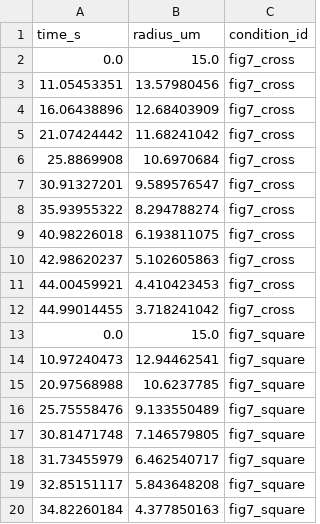
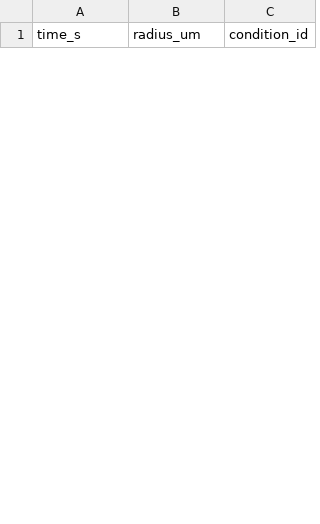
Before and after one commit to MeganRichards1/bubble-dissolution-inference, a CSV file: data/processed/bubble_curves.csv, drawn as a sheet; only a part is shown; the diff covers the shown part only.

```diff
--- a/data/processed/bubble_curves.csv
+++ b/data/processed/bubble_curves.csv
@@ -1,20 +1 @@
 time_s,radius_um,condition_id
-0.0,15.0,fig7_cross
-11.05453351,13.57980456,fig7_cross
-16.06438896,12.68403909,fig7_cross
-21.07424442,11.68241042,fig7_cross
-25.8869908,10.6970684,fig7_cross
-30.91327201,9.589576547,fig7_cross
-35.93955322,8.294788274,fig7_cross
-40.98226018,6.193811075,fig7_cross
-42.98620237,5.102605863,fig7_cross
-44.00459921,4.410423453,fig7_cross
-44.99014455,3.718241042,fig7_cross
-0.0,15.0,fig7_square
-10.97240473,12.94462541,fig7_square
-20.97568988,10.6237785,fig7_square
-25.75558476,9.133550489,fig7_square
-30.81471748,7.146579805,fig7_square
-31.73455979,6.462540717,fig7_square
-32.85151117,5.843648208,fig7_square
-34.82260184,4.377850163,fig7_square
```
Also changed, not shown: 25 added rows and 11 removed rows elsewhere in this file, data/raw/raw_curve.csv, 2 other files.
